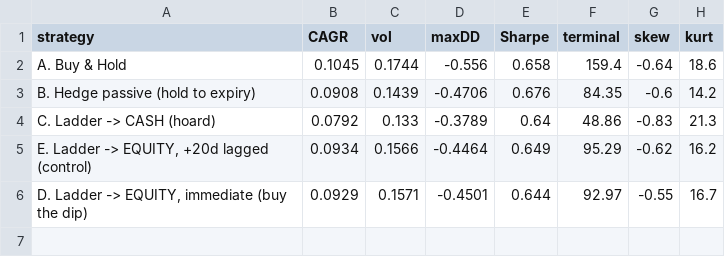
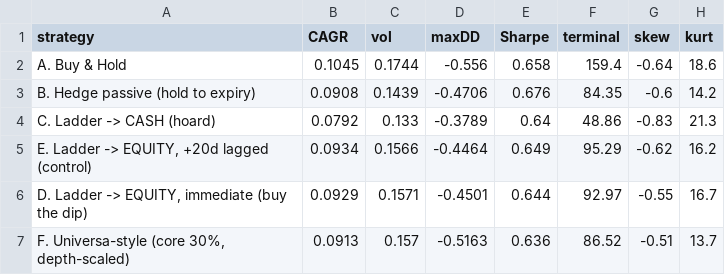
Before and after one commit to liqiqiii/VLCC-Analysis-2026, a CSV file: tail_hedge/data/results_daily_ladder.csv, drawn as a sheet; the diff names each change by its address in the sheet, - before the commit and + after, or states it on an @@ line.

```diff
--- a/tail_hedge/data/results_daily_ladder.csv
+++ b/tail_hedge/data/results_daily_ladder.csv
+row 7: F. Universa-style (core 30%, depth-scaled) | 0.0913 | 0.157 | -0.5163 | 0.636 | 86.52 | -0.51 | 13.7
```
Also changed, not shown: tail_hedge/data/results_daily_crash_episodes.csv, tail_hedge/data/results_daily_redeploy_lag.csv, 7 other files.
